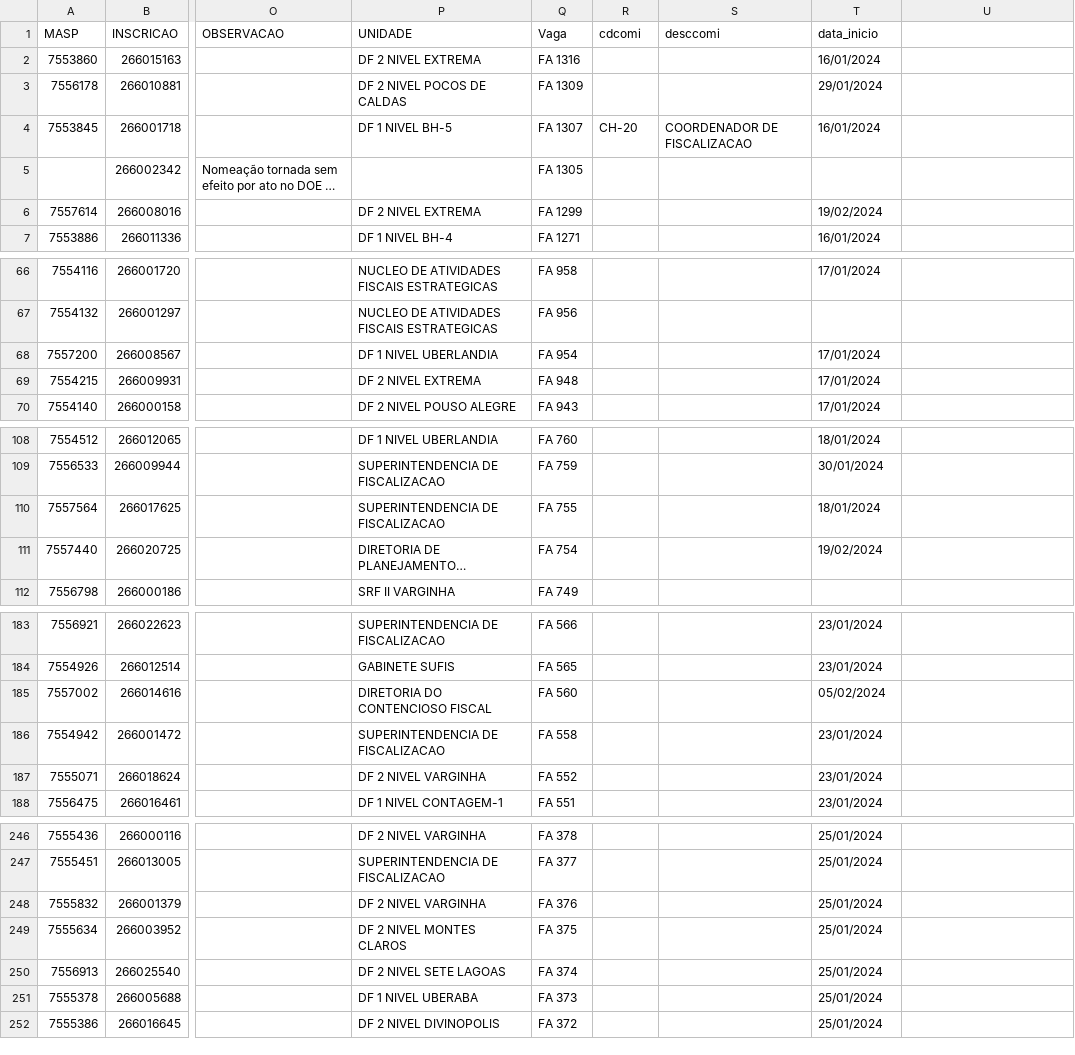
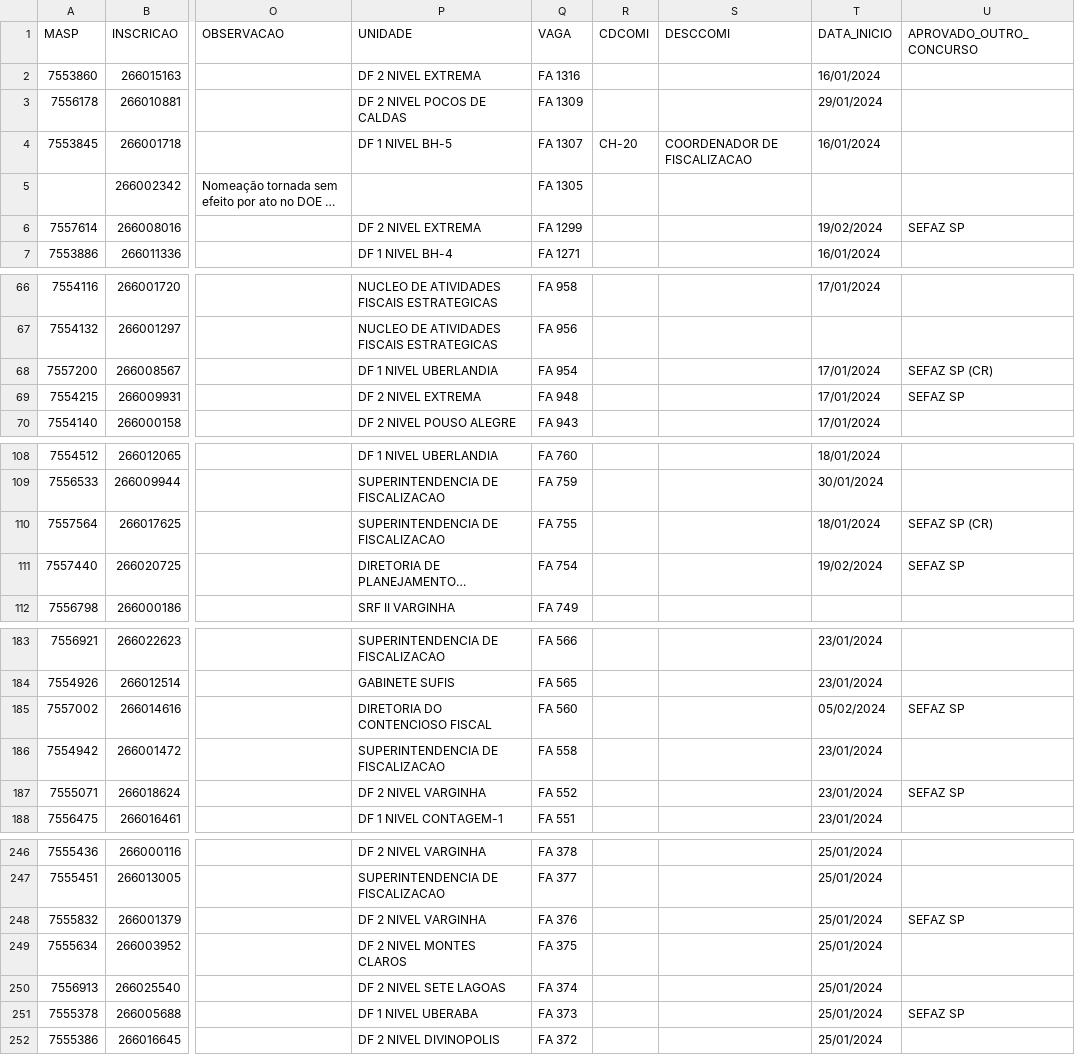
Before and after one commit to observatoriosefmg/observatoriosefmg.github.io, a CSV file: evasao/data/dados.csv, drawn as a sheet; only a part is shown, gaps mark what is left out; long unchanged cells end in …; the diff covers the shown part only; the diff names each change by its address in the sheet, - before the commit and + after, or states it on an @@ line.

```diff
--- a/evasao/data/dados.csv
+++ b/evasao/data/dados.csv
-Q1: Vaga
+Q1: VAGA
-R1: cdcomi
+R1: CDCOMI
-S1: desccomi
+S1: DESCCOMI
-T1: data_inicio
+T1: DATA_INICIO
-U1: (empty)
+U1: APROVADO_OUTRO_CONCURSO
-U6 (APROVADO_OUTRO_CONCURSO): (empty)
+U6 (APROVADO_OUTRO_CONCURSO): SEFAZ SP
-U68 (APROVADO_OUTRO_CONCURSO): (empty)
+U68 (APROVADO_OUTRO_CONCURSO): SEFAZ SP (CR)
-U69 (APROVADO_OUTRO_CONCURSO): (empty)
+U69 (APROVADO_OUTRO_CONCURSO): SEFAZ SP
-U110 (APROVADO_OUTRO_CONCURSO): (empty)
+U110 (APROVADO_OUTRO_CONCURSO): SEFAZ SP (CR)
-U111 (APROVADO_OUTRO_CONCURSO): (empty)
+U111 (APROVADO_OUTRO_CONCURSO): SEFAZ SP
-U185 (APROVADO_OUTRO_CONCURSO): (empty)
+U185 (APROVADO_OUTRO_CONCURSO): SEFAZ SP
-U187 (APROVADO_OUTRO_CONCURSO): (empty)
+U187 (APROVADO_OUTRO_CONCURSO): SEFAZ SP
-U248 (APROVADO_OUTRO_CONCURSO): (empty)
+U248 (APROVADO_OUTRO_CONCURSO): SEFAZ SP
-U251 (APROVADO_OUTRO_CONCURSO): (empty)
+U251 (APROVADO_OUTRO_CONCURSO): SEFAZ SP
```
Also changed, not shown: 25 edited cells elsewhere in this file, 6 other files.
